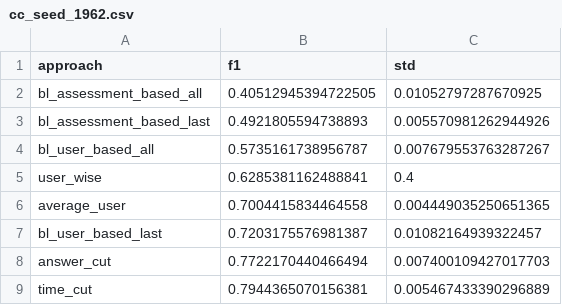
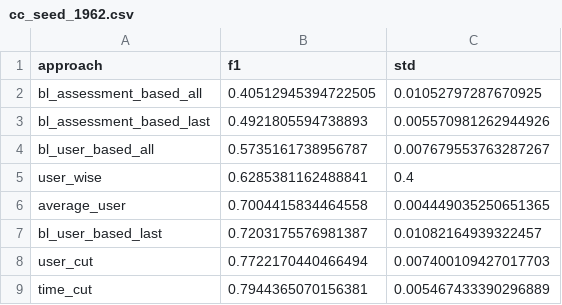
Before and after one commit to joa24jm/UsAs, a CSV file: results/tables/approaches/random_users/seed_1962/cc_seed_1962.csv, drawn as a sheet.

Commit message:
change naming convention from 'answer_cut' to 'user_cut'

```diff
--- a/results/tables/approaches/random_users/seed_1962/cc_seed_1962.csv
+++ b/results/tables/approaches/random_users/seed_1962/cc_seed_1962.csv
@@ -7,3 +7,3 @@ average_user,0.7004415834464558,0.004449035250651365
 bl_user_based_last,0.7203175576981387,0.01082164939322457
-answer_cut,0.7722170440466494,0.007400109427017703
+user_cut,0.7722170440466494,0.007400109427017703
 time_cut,0.7944365070156381,0.005467433390296889
```
Also changed, not shown: results/tables/approaches/random_users/seed_1962/ch_stress_seed_1962.csv, results/tables/approaches/random_users/seed_1962/rki_children_seed_1962.csv, 32 other files.
